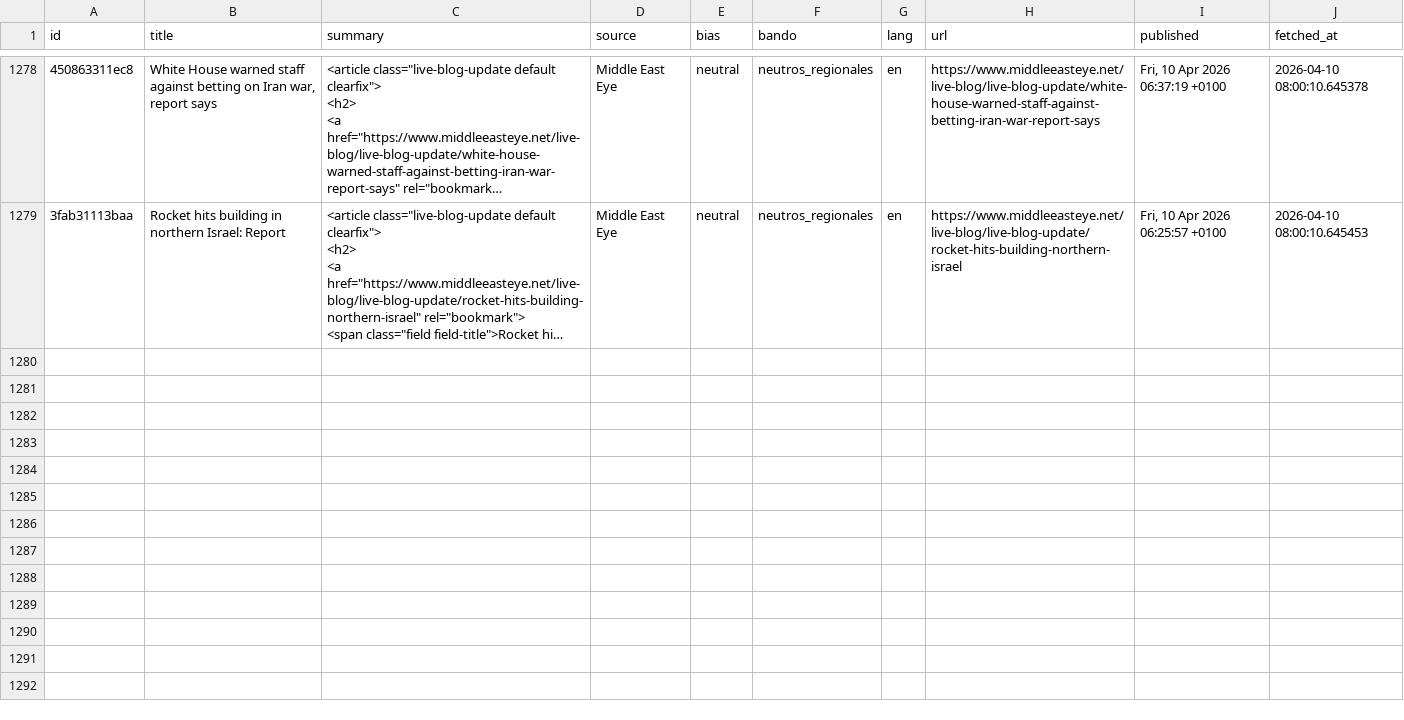
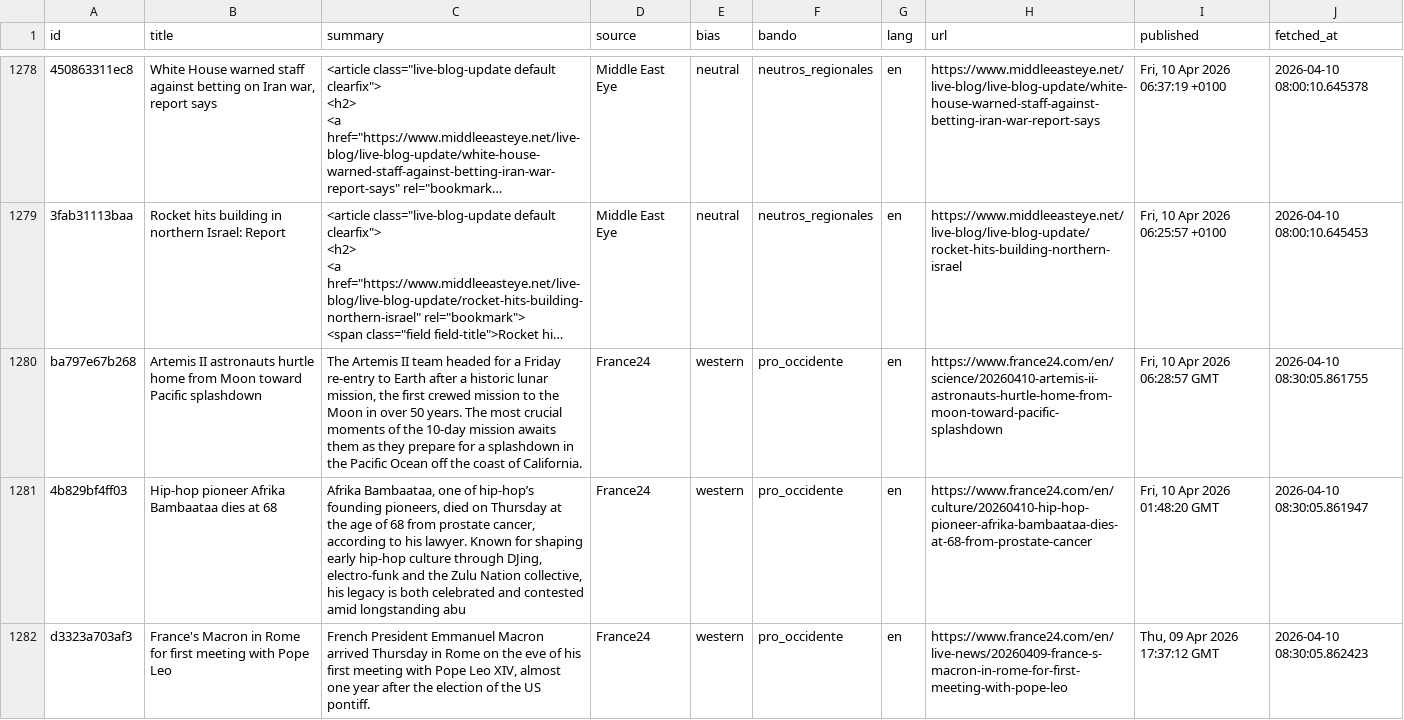
Before and after one commit to mcasrom/iran-osint-monitor, a CSV file: data/processed/iran_news.csv, drawn as a sheet; only a part is shown, gaps mark what is left out; long unchanged cells end in …; the diff covers the shown part only; the diff names each change by its address in the sheet, - before the commit and + after, or states it on an @@ line.

```diff
--- a/data/processed/iran_news.csv
+++ b/data/processed/iran_news.csv
+row 1280: ba797e67b268 | Artemis II astronauts hurtle home from Moon toward Pacific splashdown | The Artemis II team headed for a Friday re-entry to Earth after a historic lunar mission, the first crewed mission to the Moon in over 50 years. The most crucial moments of the 10-day mission awaits them as they prepare for a splashdown in the Pacific Ocean off the coast of California. | France24 | western | pro_occidente | en | https://www.france24.com/en/science/20260410-artemis-ii-astronauts-hurtle-home-from-moon-toward-pacific-splashdown | Fri, 10 Apr 2026 06:28:57 GMT | 2026-04-10 08:30:05.861755
+row 1281: 4b829bf4ff03 | Hip-hop pioneer Afrika Bambaataa dies at 68 | Afrika Bambaataa, one of hip-hop’s founding pioneers, died on Thursday at the age of 68 from prostate cancer, according to his lawyer. Known for shaping early hip-hop culture through DJing, electro-funk and the Zulu Nation collective, his legacy is both celebrated and contested amid longstanding abu | France24 | western | pro_occidente | en | https://www.france24.com/en/culture/20260410-hip-hop-pioneer-afrika-bambaataa-dies-at-68-from-prostate-cancer | Fri, 10 Apr 2026 01:48:20 GMT | 2026-04-10 08:30:05.861947
+row 1282: d3323a703af3 | France's Macron in Rome for first meeting with Pope Leo | French President Emmanuel Macron arrived Thursday in Rome on the eve of his first meeting with Pope Leo XIV, almost one year after the election of the US pontiff. | France24 | western | pro_occidente | en | https://www.france24.com/en/live-news/20260409-france-s-macron-in-rome-for-first-meeting-with-pope-leo | Thu, 09 Apr 2026 17:37:12 GMT | 2026-04-10 08:30:05.862423
```
Also changed, not shown: 3 added rows elsewhere in this file, data/processed/iran_keywords.csv, data/processed/iran_narratives.csv, 7 other files.
